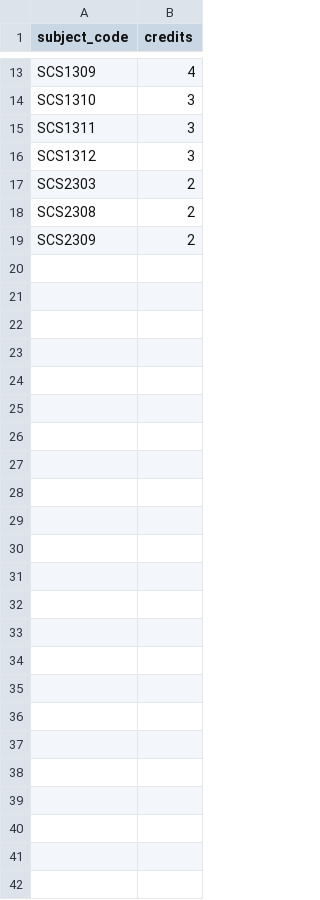
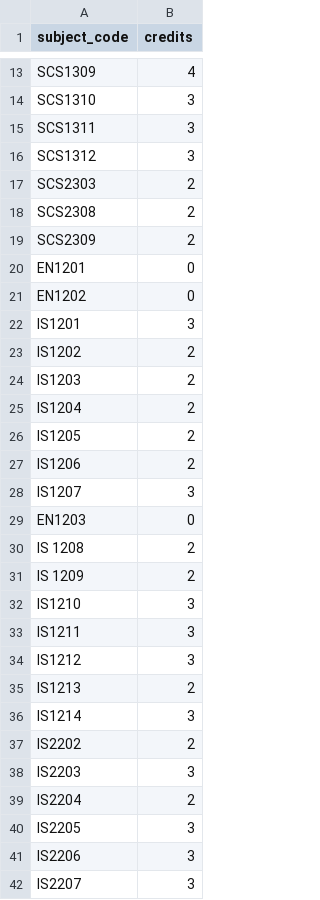
Before and after one commit to Ravindu-Rasanjana/ranker, a CSV file: credits.csv, drawn as a sheet; only a part is shown, gaps mark what is left out; the diff names each change by its address in the sheet, - before the commit and + after, or states it on an @@ line.

Commit message:
feat: Implement grade point comparison to select the highest grade for duplicate subjects and expand subject credit mappings.

```diff
--- a/credits.csv
+++ b/credits.csv
+row 20: EN1201 | 0
+row 21: EN1202 | 0
+row 22: IS1201 | 3
+row 23: IS1202 | 2
+row 24: IS1203 | 2
+row 25: IS1204 | 2
+row 26: IS1205 | 2
+row 27: IS1206 | 2
+row 28: IS1207 | 3
+row 29: EN1203 | 0
+row 30: IS 1208 | 2
+row 31: IS 1209 | 2
+row 32: IS1210 | 3
+row 33: IS1211 | 3
+row 34: IS1212 | 3
+row 35: IS1213 | 2
+row 36: IS1214 | 3
+row 37: IS2202 | 2
+row 38: IS2203 | 3
+row 39: IS2204 | 2
+row 40: IS2205 | 3
+row 41: IS2206 | 3
+row 42: IS2207 | 3
```
Also changed, not shown: 1 other file.
